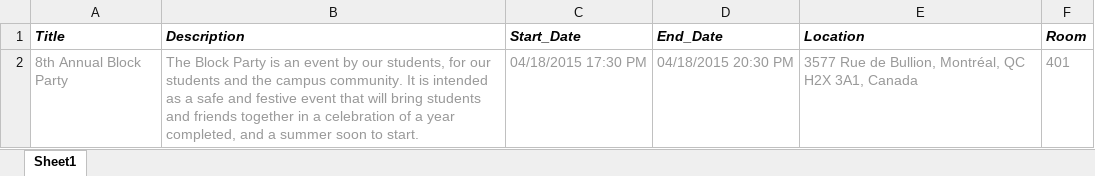
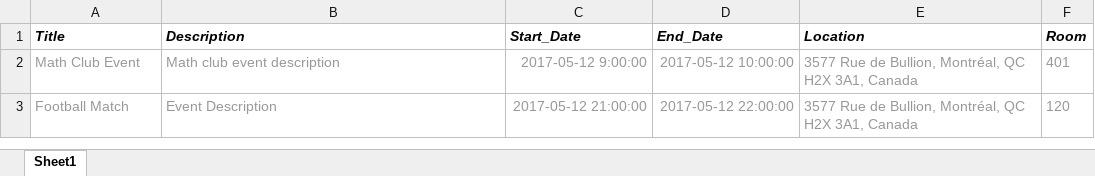
Before and after one commit to enjoyandlove/campus-cloud, an Excel workbook: client/public/templates/mass_event_invite_sample.xlsx, sheet Sheet1, drawn as a sheet; values as stored, in another font and other column widths than the file's, no borders; charts and pictures not drawn; removed rows and columns are numbered as before the commit, all else as after; the diff names each change by its address in the sheet, - before the commit and + after, or states it on an @@ line.

```diff
--- a/client/public/templates/mass_event_invite_sample.xlsx (sheet Sheet1)
+++ b/client/public/templates/mass_event_invite_sample.xlsx (sheet Sheet1)
-row 2: 8th Annual Block Party | The Block Party is an event by our students, for our students and the campus community. It is intended as a safe and festive event that will bring students and friends together in a celebration of a year completed, and a summer soon to start. | 04/18/2015 17:30 PM | 04/18/2015 20:30 PM | 3577 Rue de Bullion, Montréal, QC H2X 3A1, Canada | 401
+row 2: Math Club Event | Math club event description | 2017-05-12 9:00:00 | 2017-05-12 10:00:00 | 3577 Rue de Bullion, Montréal, QC H2X 3A1, Canada | 401
+row 3: Football Match | Event Description | 2017-05-12 21:00:00 | 2017-05-12 22:00:00 | 3577 Rue de Bullion, Montréal, QC H2X 3A1, Canada | 120
```
Also changed, not shown: charts or pictures, 7 other files.
